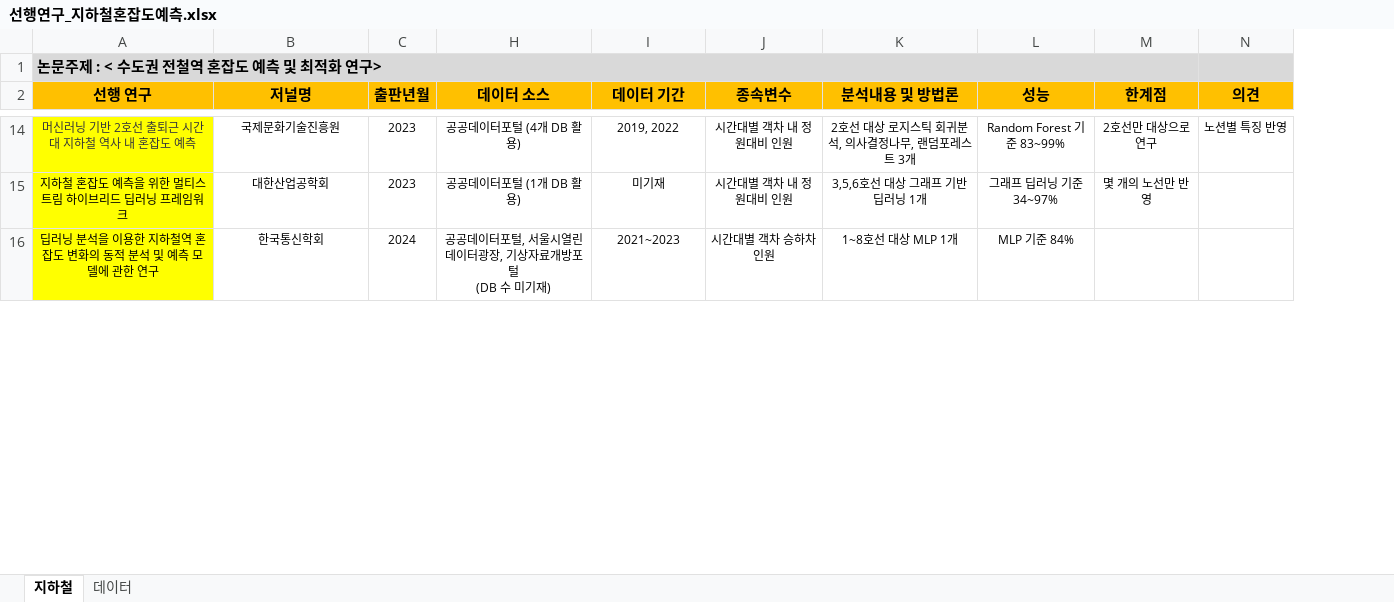
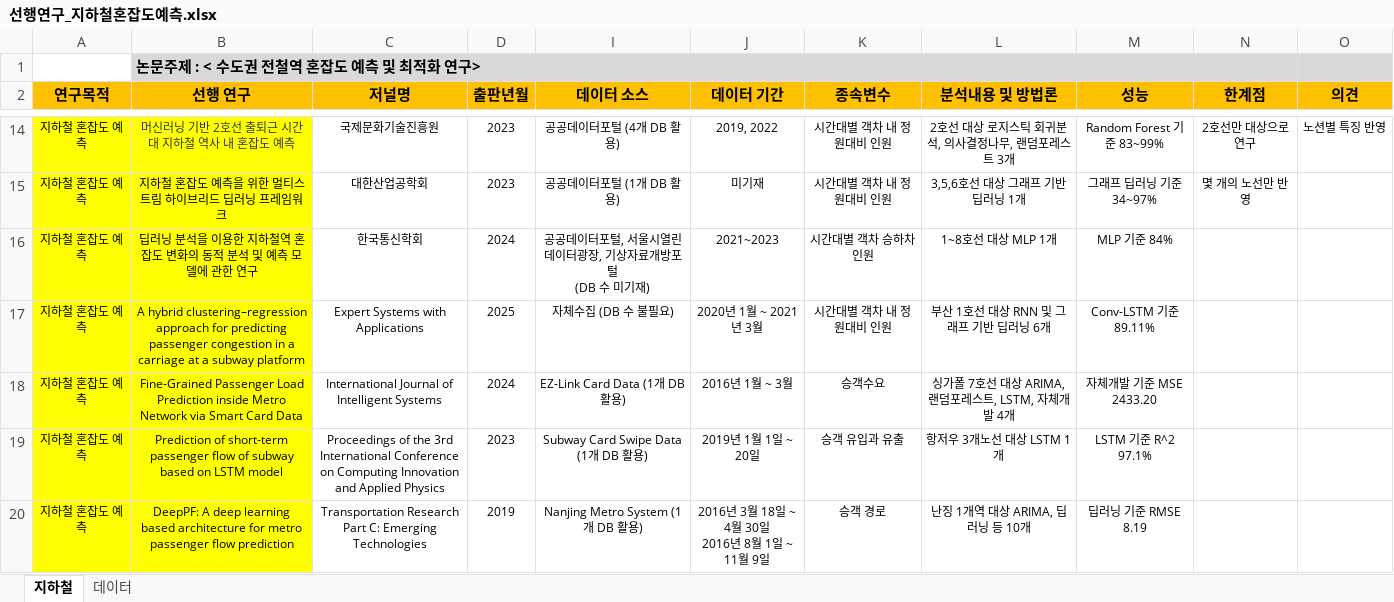
Before and after one commit to thekimk/DEBA-Research, an Excel workbook: Project/SubwayPrediction/Reference/선행연구_지하철혼잡도예측.xlsx, sheet 지하철, drawn as a sheet; only a part is shown, gaps mark what is left out; values as stored, in another font and other column widths than the file's, no borders; ↵ is a line break in a cell; the diff covers the shown part only; the diff names each change by its address in the sheet, - before the commit and + after, or states it on an @@ line.

```diff
--- a/Project/SubwayPrediction/Reference/선행연구_지하철혼잡도예측.xlsx (sheet 지하철)
+++ b/Project/SubwayPrediction/Reference/선행연구_지하철혼잡도예측.xlsx (sheet 지하철)
+column A (연구목적), rows 14-16: all 지하철 혼잡도 예측
+row 17: 지하철 혼잡도 예측 | A hybrid clustering–regression approach for predicting passenger congestion in a carriage at a subway platform | Expert Systems with Applications | 2025 | 자체수집 (DB 수 불필요) | 2020년 1월 ~ 2021년 3월 | 시간대별 객차 내 정원대비 인원 | 부산 1호선 대상 RNN 및 그래프 기반 딥러닝 6개 | Conv-LSTM 기준 89.11%
+row 18: 지하철 혼잡도 예측 | Fine-Grained Passenger Load Prediction inside Metro Network via Smart Card Data | International Journal of Intelligent Systems | 2024 | EZ-Link Card Data (1개 DB 활용) | 2016년 1월 ~ 3월 | 승객수요 | 싱가폴 7호선 대상 ARIMA, 랜덤포레스트, LSTM, 자체개발 4개 | 자체개발 기준 MSE 2433.20
+row 19: 지하철 혼잡도 예측 | Prediction of short-term passenger flow of subway based on LSTM model | Proceedings of the 3rd International Conference on Computing Innovation and Applied Physics | 2023 | Subway Card Swipe Data (1개 DB 활용) | 2019년 1월 1일 ~ 20일 | 승객 유입과 유출 | 항저우 3개노선 대상 LSTM 1개 | LSTM 기준 R^2 97.1%
+row 20: 지하철 혼잡도 예측 | DeepPF: A deep learning based architecture for metro passenger flow prediction | Transportation Research Part C: Emerging Technologies | 2019 | Nanjing Metro System (1개 DB 활용) | 2016년 3월 18일 ~ 4월 30일 ↵ 2016년 8월 1일 ~ 11월 9일 | 승객 경로 | 난징 1개역 대상 ARIMA, 딥러닝 등 10개 | 딥러닝 기준 RMSE 8.19
```
Also changed, not shown: 10 added rows elsewhere in this sheet, 6 other files.
